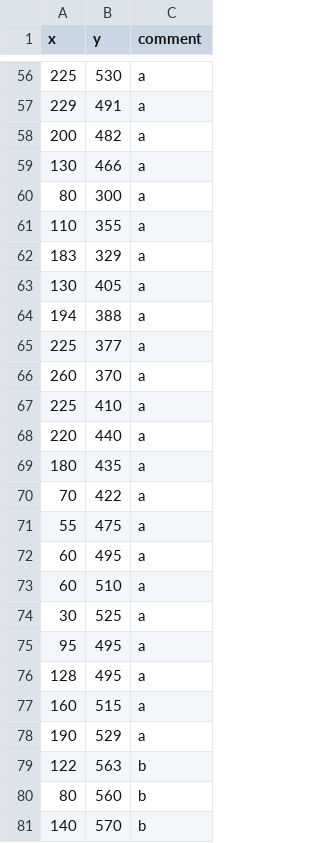
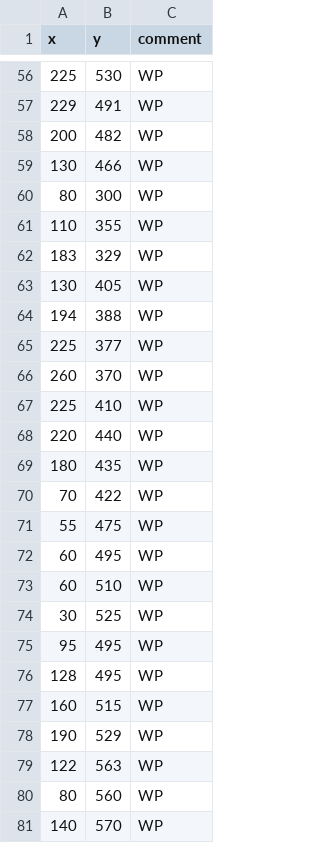
Before and after one commit to mmaurostoffel/pers_Sim-Optimization, a CSV file: map_transformation/doc/waypoints.csv, drawn as a sheet; only a part is shown, gaps mark what is left out; the diff covers the shown part only.

```diff
--- a/map_transformation/doc/waypoints.csv
+++ b/map_transformation/doc/waypoints.csv
@@ -56,26 +56,26 @@ x,y, comment
-225, 530, a
-229, 491, a
-200, 482, a
-130, 466, a
-80,  300, a
-110, 355, a
-183, 329, a
-130, 405, a
-194, 388, a
-225, 377, a
-260, 370, a
-225, 410, a
-220, 440, a
-180, 435, a
-70,  422, a
-55,  475, a
-60,  495, a
-60,  510, a
-30,  525, a
-95,  495, a
-128, 495, a
-160, 515, a
-190, 529, a
-122, 563, b
-80,  560, b
-140, 570, b
+225, 530, WP
+229, 491, WP
+200, 482, WP
+130, 466, WP
+80,  300, WP
+110, 355, WP
+183, 329, WP
+130, 405, WP
+194, 388, WP
+225, 377, WP
+260, 370, WP
+225, 410, WP
+220, 440, WP
+180, 435, WP
+70,  422, WP
+55,  475, WP
+60,  495, WP
+60,  510, WP
+30,  525, WP
+95,  495, WP
+128, 495, WP
+160, 515, WP
+190, 529, WP
+122, 563, WP
+80,  560, WP
+140, 570, WP
```
Also changed, not shown: 54 edited cells elsewhere in this file, 5 other files.
